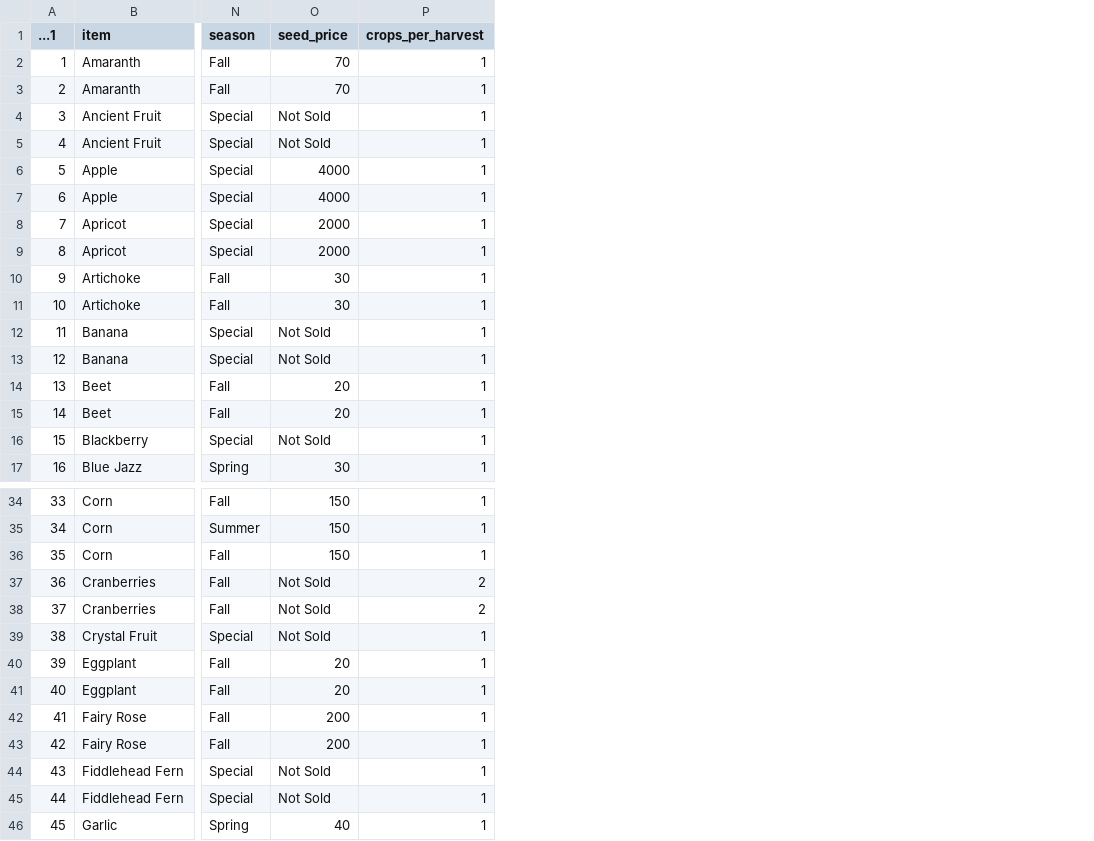
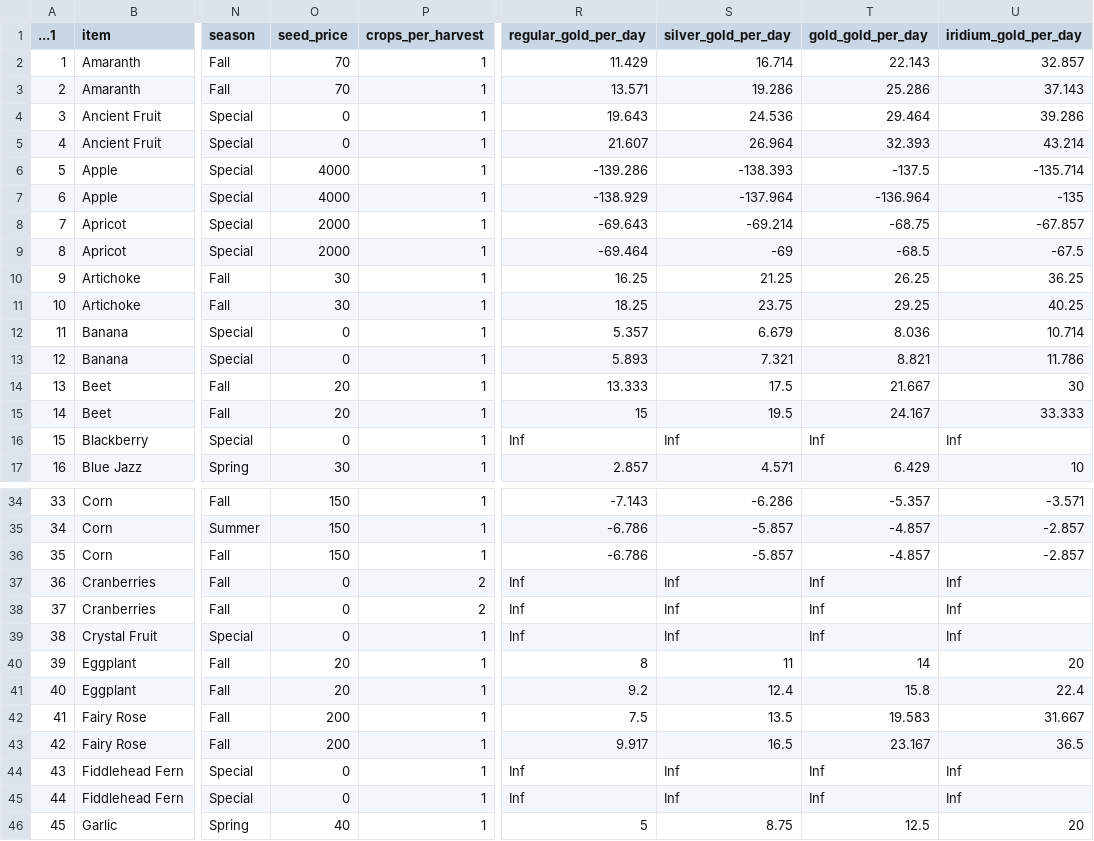
Before and after one commit to Rahartos/StardewItemProfits, a CSV file: data/crop_prices3.csv, drawn as a sheet; only a part is shown, gaps mark what is left out; the diff covers the shown part only; the diff names each change by its address in the sheet, - before the commit and + after, or states it on an @@ line.

```diff
--- a/data/crop_prices3.csv
+++ b/data/crop_prices3.csv
+column R (regular_gold_per_day), rows 2-17: 11.429 | 13.571 | 19.643 | 21.607 | -139.286 | -138.929 | -69.643 | -69.464 | 16.25 | 18.25 | 5.357 | 5.893 | 13.333 | 15 | Inf | 2.857; rows 34-46: -7.143 | -6.786 | -6.786 | Inf | Inf | Inf | 8 | 9.2 | 7.5 | 9.917 | Inf | Inf | 5
+column S (silver_gold_per_day), rows 2-17: 16.714 | 19.286 | 24.536 | 26.964 | -138.393 | -137.964 | -69.214 | -69 | 21.25 | 23.75 | 6.679 | 7.321 | 17.5 | 19.5 | Inf | 4.571; rows 34-46: -6.286 | -5.857 | -5.857 | Inf | Inf | Inf | 11 | 12.4 | 13.5 | 16.5 | Inf | Inf | 8.75
+column T (gold_gold_per_day), rows 2-17: 22.143 | 25.286 | 29.464 | 32.393 | -137.5 | -136.964 | -68.75 | -68.5 | 26.25 | 29.25 | 8.036 | 8.821 | 21.667 | 24.167 | Inf | 6.429; rows 34-46: -5.357 | -4.857 | -4.857 | Inf | Inf | Inf | 14 | 15.8 | 19.583 | 23.167 | Inf | Inf | 12.5
+column U (iridium_gold_per_day), rows 2-17: 32.857 | 37.143 | 39.286 | 43.214 | -135.714 | -135 | -67.857 | -67.5 | 36.25 | 40.25 | 10.714 | 11.786 | 30 | 33.333 | Inf | 10; rows 34-46: -3.571 | -2.857 | -2.857 | Inf | Inf | Inf | 20 | 22.4 | 31.667 | 36.5 | Inf | Inf | 20
-O4:O5 (seed_price): Not Sold
+O4:O5 (seed_price): 0
-O12:O13 (seed_price): Not Sold
+O12:O13 (seed_price): 0
-O16 (seed_price): Not Sold
+O16 (seed_price): 0
-O37:O39 (seed_price): Not Sold
+O37:O39 (seed_price): 0
-O44:O45 (seed_price): Not Sold
+O44:O45 (seed_price): 0
```
Also changed, not shown: 18 edited cells elsewhere in this file, 2 other files.
